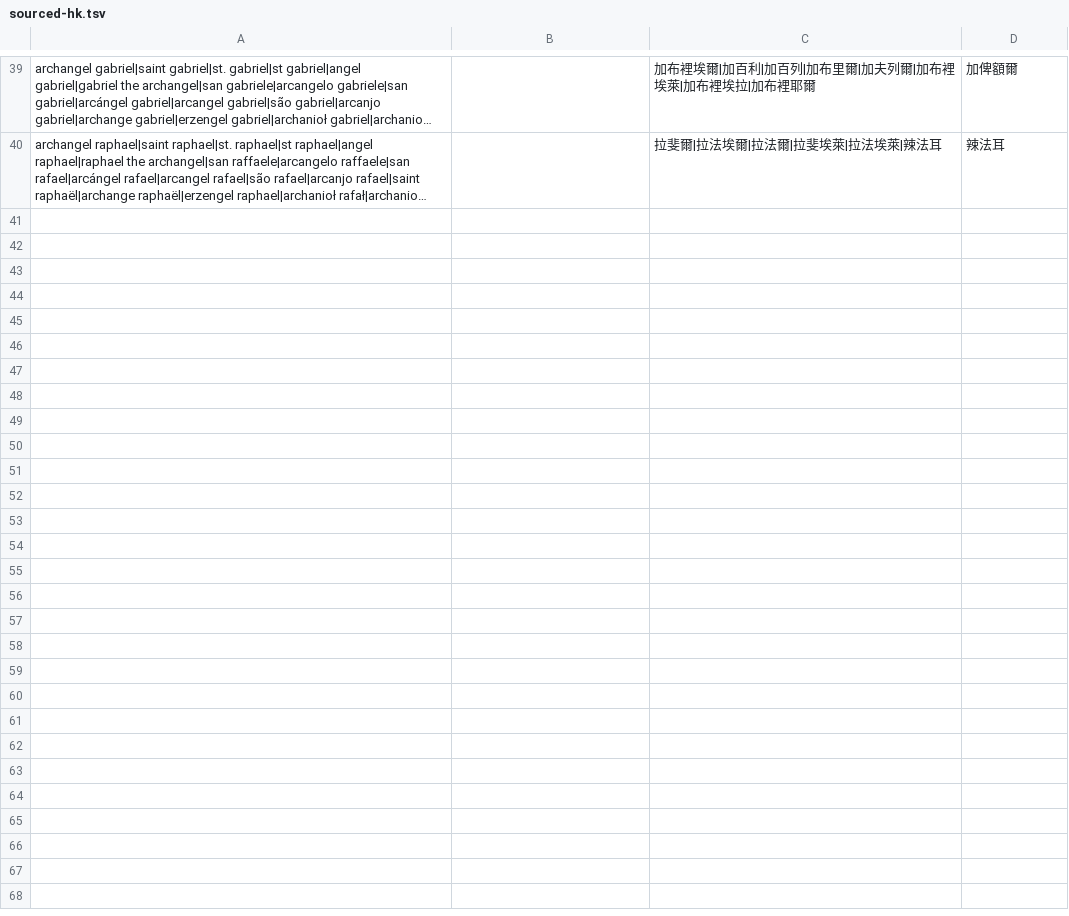
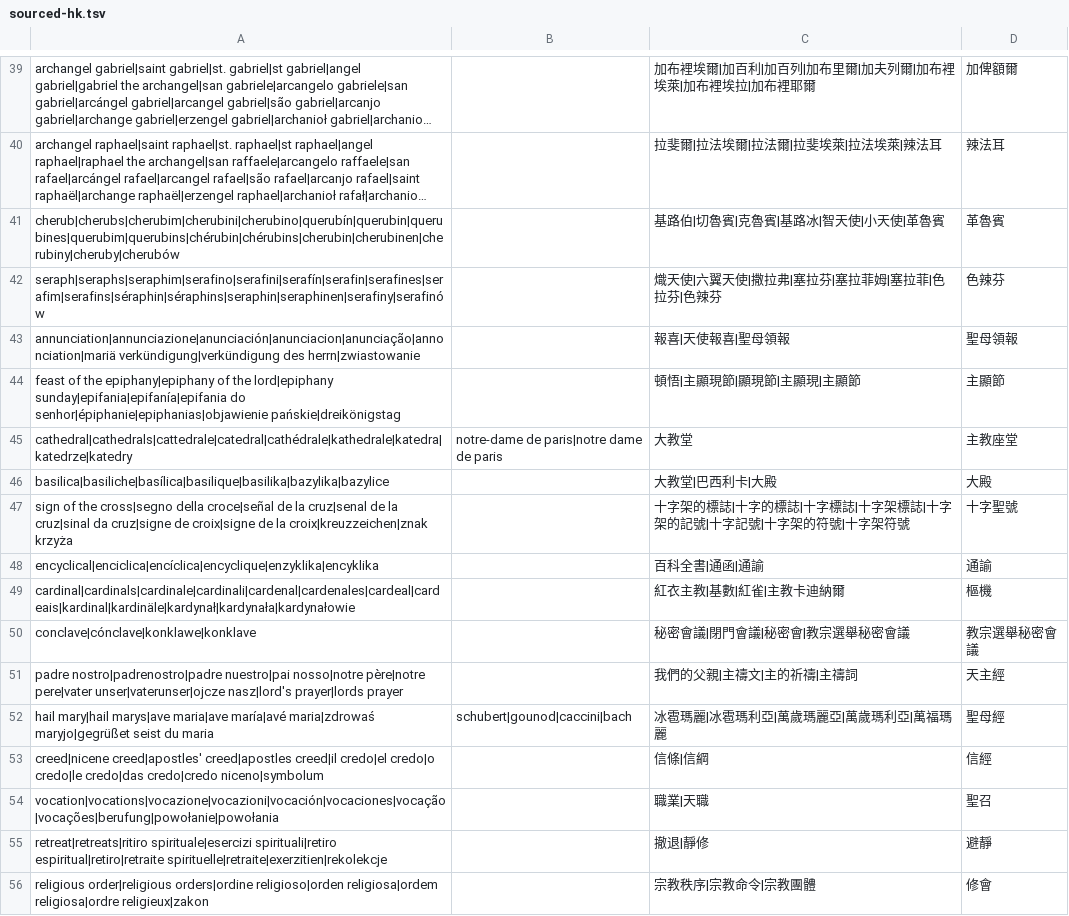
Before and after one commit to 0x696c757a696f/lumtub, a TSV file: native/lumtub_core/church_words/sourced-hk.tsv, drawn as a sheet; only a part is shown, gaps mark what is left out; long unchanged cells end in …; the diff names each change by its address in the sheet, - before the commit and + after, or states it on an @@ line.

```diff
--- a/native/lumtub_core/church_words/sourced-hk.tsv
+++ b/native/lumtub_core/church_words/sourced-hk.tsv
+row 41: cherub|cherubs|cherubim|cherubini|cherubino|querubín|querubin|querubines|querubim|querubins|chérubin|chérubins|cherubin|cherubinen|cherubiny|cheruby|cherubów |  | 基路伯|切魯賓|克魯賓|基路冰|智天使|小天使|革魯賓 | 革魯賓
+row 42: seraph|seraphs|seraphim|serafino|serafini|serafín|serafin|serafines|serafim|serafins|séraphin|séraphins|seraphin|seraphinen|serafiny|serafinów |  | 熾天使|六翼天使|撒拉弗|塞拉芬|塞拉菲姆|塞拉菲|色拉芬|色辣芬 | 色辣芬
+row 43: annunciation|annunciazione|anunciación|anunciacion|anunciação|annonciation|mariä verkündigung|verkündigung des herrn|zwiastowanie |  | 報喜|天使報喜|聖母領報 | 聖母領報
+row 44: feast of the epiphany|epiphany of the lord|epiphany sunday|epifania|epifanía|epifania do senhor|épiphanie|epiphanias|objawienie pańskie|dreikönigstag |  | 頓悟|主顯現節|顯現節|主顯現|主顯節 | 主顯節
+row 45: cathedral|cathedrals|cattedrale|catedral|cathédrale|kathedrale|katedra|katedrze|katedry | notre-dame de paris|notre dame de paris | 大教堂 | 主教座堂
+row 46: basilica|basiliche|basílica|basilique|basilika|bazylika|bazylice |  | 大教堂|巴西利卡|大殿 | 大殿
+row 47: sign of the cross|segno della croce|señal de la cruz|senal de la cruz|sinal da cruz|signe de croix|signe de la croix|kreuzzeichen|znak krzyża |  | 十字架的標誌|十字的標誌|十字標誌|十字架標誌|十字架的記號|十字記號|十字架的符號|十字架符號 | 十字聖號
+row 48: encyclical|enciclica|encíclica|encyclique|enzyklika|encyklika |  | 百科全書|通函|通諭 | 通諭
+row 49: cardinal|cardinals|cardinale|cardinali|cardenal|cardenales|cardeal|cardeais|kardinal|kardinäle|kardynał|kardynała|kardynałowie |  | 紅衣主教|基數|紅雀|主教卡迪納爾 | 樞機
+row 50: conclave|cónclave|konklawe|konklave |  | 秘密會議|閉門會議|秘密會|教宗選舉秘密會議 | 教宗選舉秘密會議
+row 51: padre nostro|padrenostro|padre nuestro|pai nosso|notre père|notre pere|vater unser|vaterunser|ojcze nasz|lord's prayer|lords prayer |  | 我們的父親|主禱文|主的祈禱|主禱詞 | 天主經
+row 52: hail mary|hail marys|ave maria|ave maría|avé maria|zdrowaś maryjo|gegrüßet seist du maria | schubert|gounod|caccini|bach | 冰雹瑪麗|冰雹瑪利亞|萬歲瑪麗亞|萬歲瑪利亞|萬福瑪麗 | 聖母經
+row 53: creed|nicene creed|apostles' creed|apostles creed|il credo|el credo|o credo|le credo|das credo|credo niceno|symbolum |  | 信條|信綱 | 信經
+row 54: vocation|vocations|vocazione|vocazioni|vocación|vocaciones|vocação|vocações|berufung|powołanie|powołania |  | 職業|天職 | 聖召
+row 55: retreat|retreats|ritiro spirituale|esercizi spirituali|retiro espiritual|retiro|retraite spirituelle|retraite|exerzitien|rekolekcje |  | 撤退|靜修 | 避靜
+row 56: religious order|religious orders|ordine religioso|orden religiosa|ordem religiosa|ordre religieux|zakon |  | 宗教秩序|宗教命令|宗教團體 | 修會
```
Also changed, not shown: native/lumtub_core/church_words/hans-byzantine.tsv, native/lumtub_core/church_words/hans.tsv, 9 other files.
